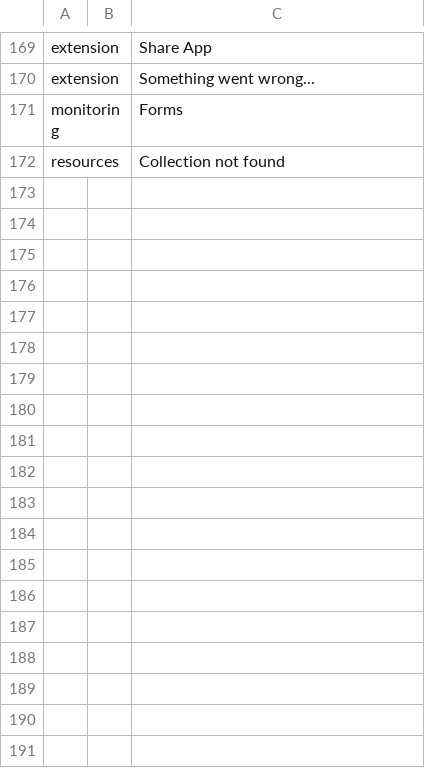
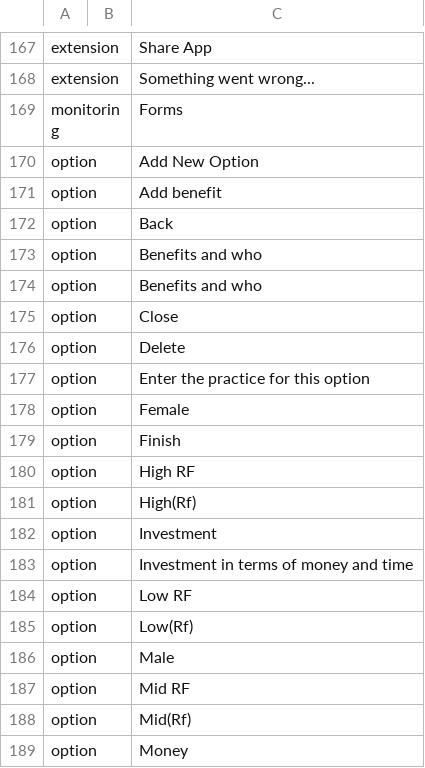
Before and after one commit to e-picsa/picsa-apps, a CSV file: libs/i18n/templates/_template.csv, drawn as a sheet; only a part is shown, gaps mark what is left out; the shorter side is filled out with more unchanged rows; the diff covers the shown part only; the diff names each change by its address in the sheet, - before the commit and + after, or states it on an @@ line.

```diff
--- a/libs/i18n/templates/_template.csv
+++ b/libs/i18n/templates/_template.csv
+row 170: option |  | Add New Option
+row 171: option |  | Add benefit
+row 172: option |  | Back
+row 173: option |  | Benefits and who
+row 174: option |  | Benefits and who
+row 175: option |  | Close
+row 176: option |  | Delete
+row 177: option |  | Enter the practice for this option
+row 178: option |  | Female
+row 179: option |  | Finish
+row 180: option |  | High RF
+row 181: option |  | High(Rf)
+row 182: option |  | Investment
+row 183: option |  | Investment in terms of money and time
+row 184: option |  | Low RF
+row 185: option |  | Low(Rf)
+row 186: option |  | Male
+row 187: option |  | Mid RF
+row 188: option |  | Mid(Rf)
+row 189: option |  | Money
```
Also changed, not shown: 12 added rows and 2 removed rows elsewhere in this file, 7 other files.
